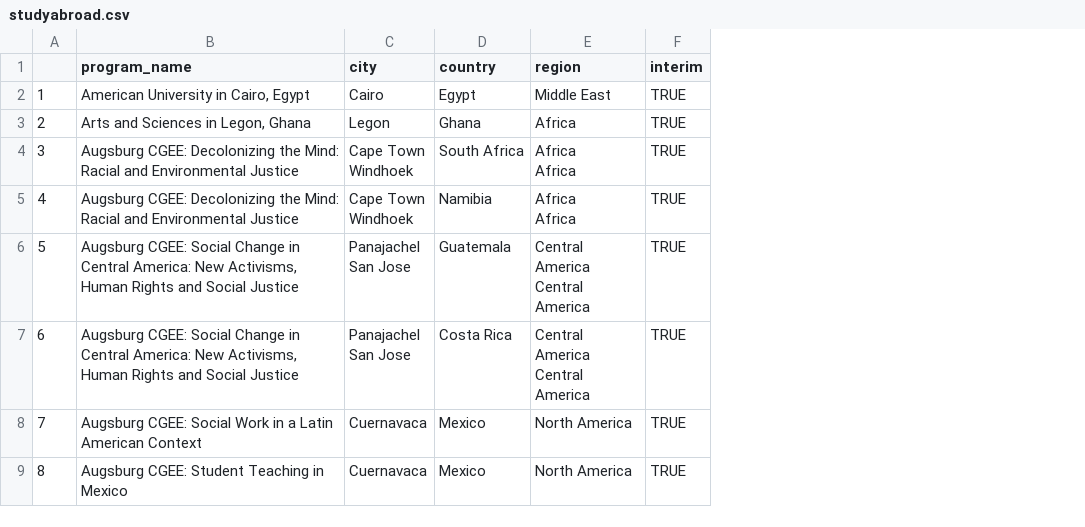
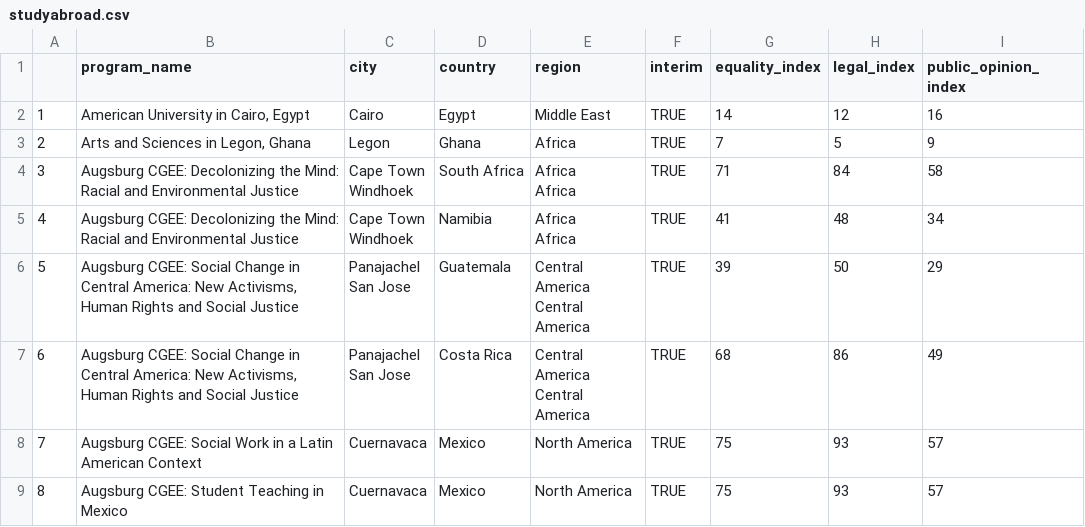
Before and after one commit to sagesiri/actual_finalproject, a CSV file: studyabroad.csv, drawn as a sheet; only a part is shown; the diff names each change by its address in the sheet, - before the commit and + after, or states it on an @@ line.

Commit message:
Combined studyabroad and equality into studyabroad

```diff
--- a/studyabroad.csv
+++ b/studyabroad.csv
+column G (equality_index), rows 2-9: 14 | 7 | 71 | 41 | 39 | 68 | 75 | 75
+column H (legal_index), rows 2-9: 12 | 5 | 84 | 48 | 50 | 86 | 93 | 93
+column I (public_opinion_index), rows 2-9: 16 | 9 | 58 | 34 | 29 | 49 | 57 | 57
```
Also changed, not shown: 1 other file.
